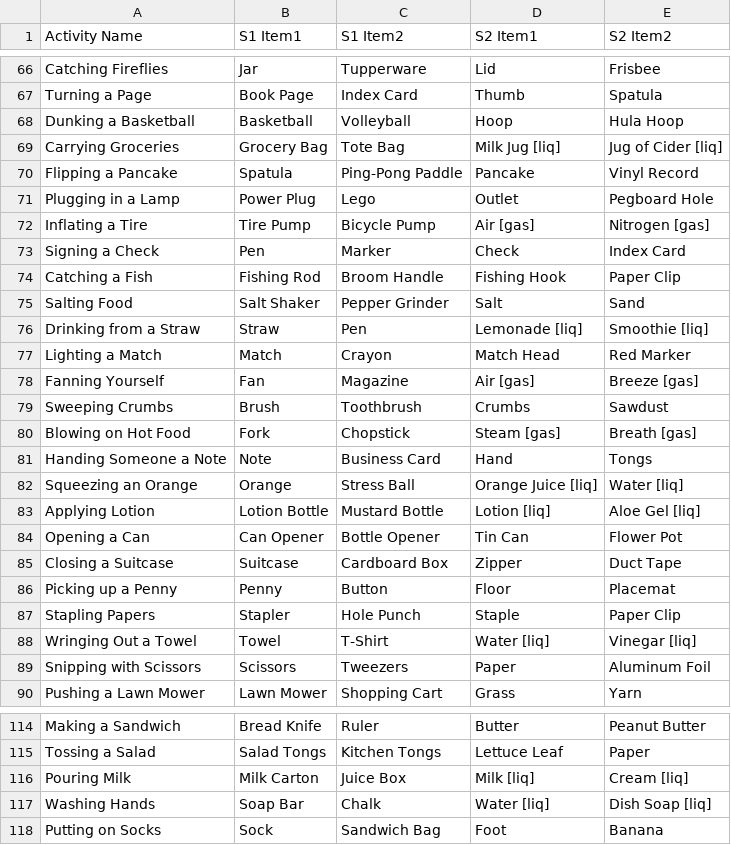
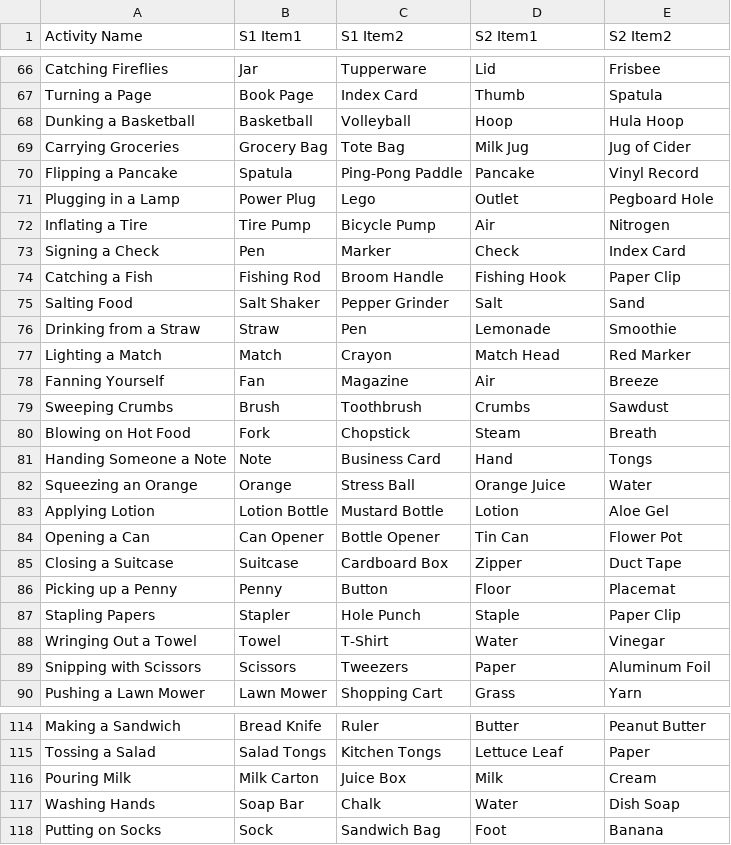
Before and after one commit to calvinmoser/fivethings, a CSV file: data/Easy.csv, drawn as a sheet; only a part is shown, gaps mark what is left out; the diff covers the shown part only.

```diff
--- a/data/Easy.csv
+++ b/data/Easy.csv
@@ -68,6 +68,6 @@ Turning a Page,Book Page,Index Card,Thumb,Spatula
 Dunking a Basketball,Basketball,Volleyball,Hoop,Hula Hoop
-Carrying Groceries,Grocery Bag,Tote Bag,Milk Jug [liq],Jug of Cider [liq]
+Carrying Groceries,Grocery Bag,Tote Bag,Milk Jug,Jug of Cider
 Flipping a Pancake,Spatula,Ping-Pong Paddle,Pancake,Vinyl Record
 Plugging in a Lamp,Power Plug,Lego,Outlet,Pegboard Hole
-Inflating a Tire,Tire Pump,Bicycle Pump,Air [gas],Nitrogen [gas]
+Inflating a Tire,Tire Pump,Bicycle Pump,Air,Nitrogen
 Signing a Check,Pen,Marker,Check,Index Card
@@ -75,10 +75,10 @@ Catching a Fish,Fishing Rod,Broom Handle,Fishing Hook,Paper Clip
 Salting Food,Salt Shaker,Pepper Grinder,Salt,Sand
-Drinking from a Straw,Straw,Pen,Lemonade [liq],Smoothie [liq]
+Drinking from a Straw,Straw,Pen,Lemonade,Smoothie
 Lighting a Match,Match,Crayon,Match Head,Red Marker
-Fanning Yourself,Fan,Magazine,Air [gas],Breeze [gas]
+Fanning Yourself,Fan,Magazine,Air,Breeze
 Sweeping Crumbs,Brush,Toothbrush,Crumbs,Sawdust
-Blowing on Hot Food,Fork,Chopstick,Steam [gas],Breath [gas]
+Blowing on Hot Food,Fork,Chopstick,Steam,Breath
 Handing Someone a Note,Note,Business Card,Hand,Tongs
-Squeezing an Orange,Orange,Stress Ball,Orange Juice [liq],Water [liq]
-Applying Lotion,Lotion Bottle,Mustard Bottle,Lotion [liq],Aloe Gel [liq]
+Squeezing an Orange,Orange,Stress Ball,Orange Juice,Water
+Applying Lotion,Lotion Bottle,Mustard Bottle,Lotion,Aloe Gel
 Opening a Can,Can Opener,Bottle Opener,Tin Can,Flower Pot
@@ -87,3 +87,3 @@ Picking up a Penny,Penny,Button,Floor,Placemat
 Stapling Papers,Stapler,Hole Punch,Staple,Paper Clip
-Wringing Out a Towel,Towel,T-Shirt,Water [liq],Vinegar [liq]
+Wringing Out a Towel,Towel,T-Shirt,Water,Vinegar
 Snipping with Scissors,Scissors,Tweezers,Paper,Aluminum Foil
@@ -115,4 +115,4 @@ Making a Sandwich,Bread Knife,Ruler,Butter,Peanut Butter
 Tossing a Salad,Salad Tongs,Kitchen Tongs,Lettuce Leaf,Paper
-Pouring Milk,Milk Carton,Juice Box,Milk [liq],Cream [liq]
-Washing Hands,Soap Bar,Chalk,Water [liq],Dish Soap [liq]
+Pouring Milk,Milk Carton,Juice Box,Milk,Cream
+Washing Hands,Soap Bar,Chalk,Water,Dish Soap
 Putting on Socks,Sock,Sandwich Bag,Foot,Banana
```
Also changed, not shown: 87 edited cells elsewhere in this file, data/Hard.csv, data/Medium.csv.
